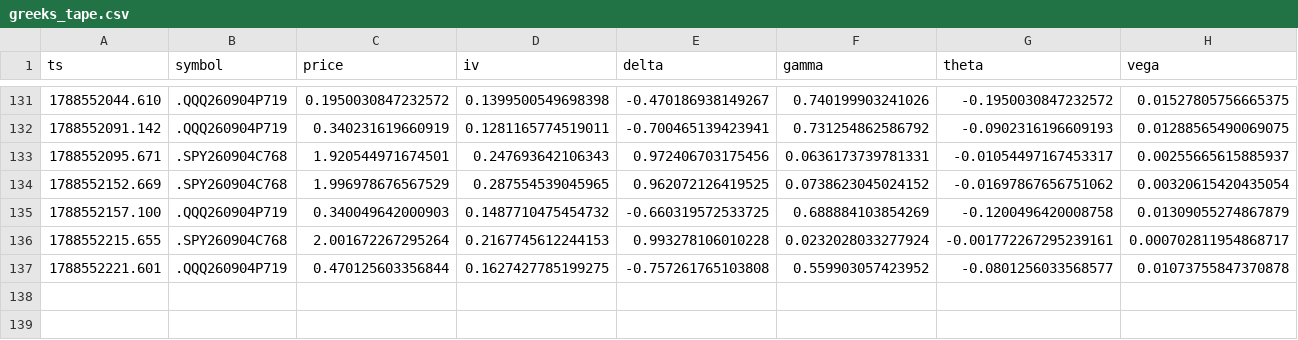
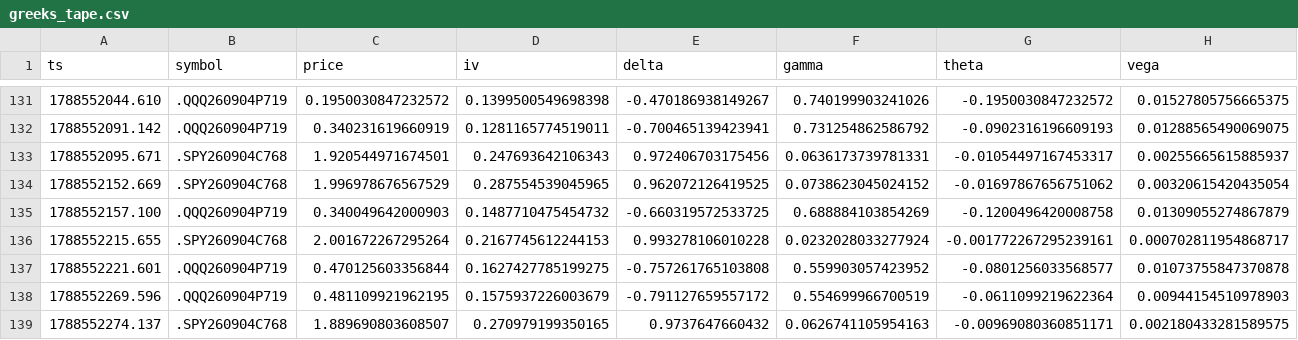
Before and after one commit to giancuffaro/discord-sniper, a CSV file: greeks_tape.csv, drawn as a sheet; only a part is shown, gaps mark what is left out; rows hold the shown columns only; the diff names each change by its address in the sheet, - before the commit and + after, or states it on an @@ line.

Commit message:
auto-push Fri 09/04/2026 16:04:45.23

```diff
--- a/greeks_tape.csv
+++ b/greeks_tape.csv
+row 138: 1788552269.596 | .QQQ260904P719 | 0.481109921962195 | 0.1575937226003679 | -0.791127659557172 | 0.554699966700519 | -0.0611099219622364 | 0.00944154510978903
+row 139: 1788552274.137 | .SPY260904C768 | 1.889690803608507 | 0.270979199350165 | 0.9737647660432 | 0.0626741105954163 | -0.00969080360851171 | 0.002180433281589575
```
